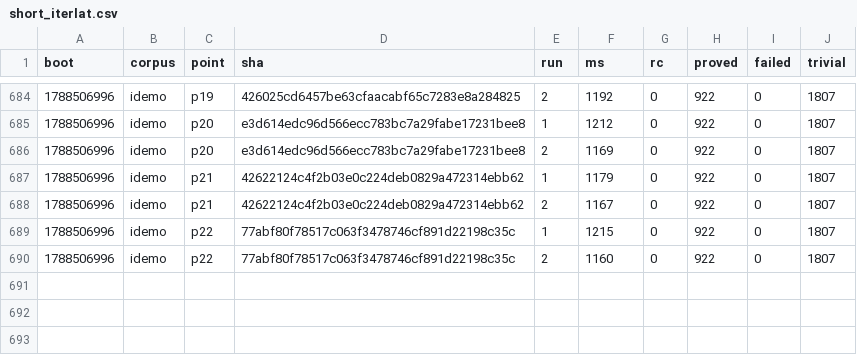
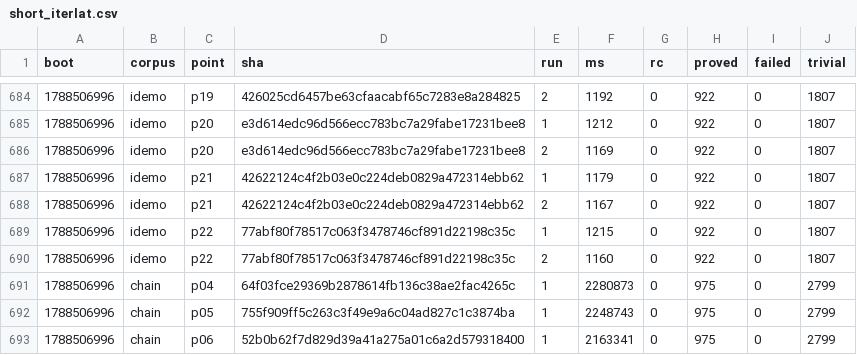
Before and after one commit to wkirschenmann/tlapm, a CSV file: doc/perf/short/short_iterlat.csv, drawn as a sheet; only a part is shown, gaps mark what is left out.

```diff
--- a/doc/perf/short/short_iterlat.csv
+++ b/doc/perf/short/short_iterlat.csv
@@ -690 +690,4 @@ boot,corpus,point,sha,run,ms,rc,proved,failed,trivial
 1788506996,idemo,p22,77abf80f78517c063f3478746cf891d22198c35c,2,1160,0,922,0,1807
+1788506996,chain,p04,64f03fce29369b2878614fb136c38ae2fac4265c,1,2280873,0,975,0,2799
+1788506996,chain,p05,755f909ff5c263c3f49e9a6c04ad827c1c3874ba,1,2248743,0,975,0,2799
+1788506996,chain,p06,52b0b62f7d829d39a41a275a01c6a2d579318400,1,2163341,0,975,0,2799
```
Also changed, not shown: 1 other file.
